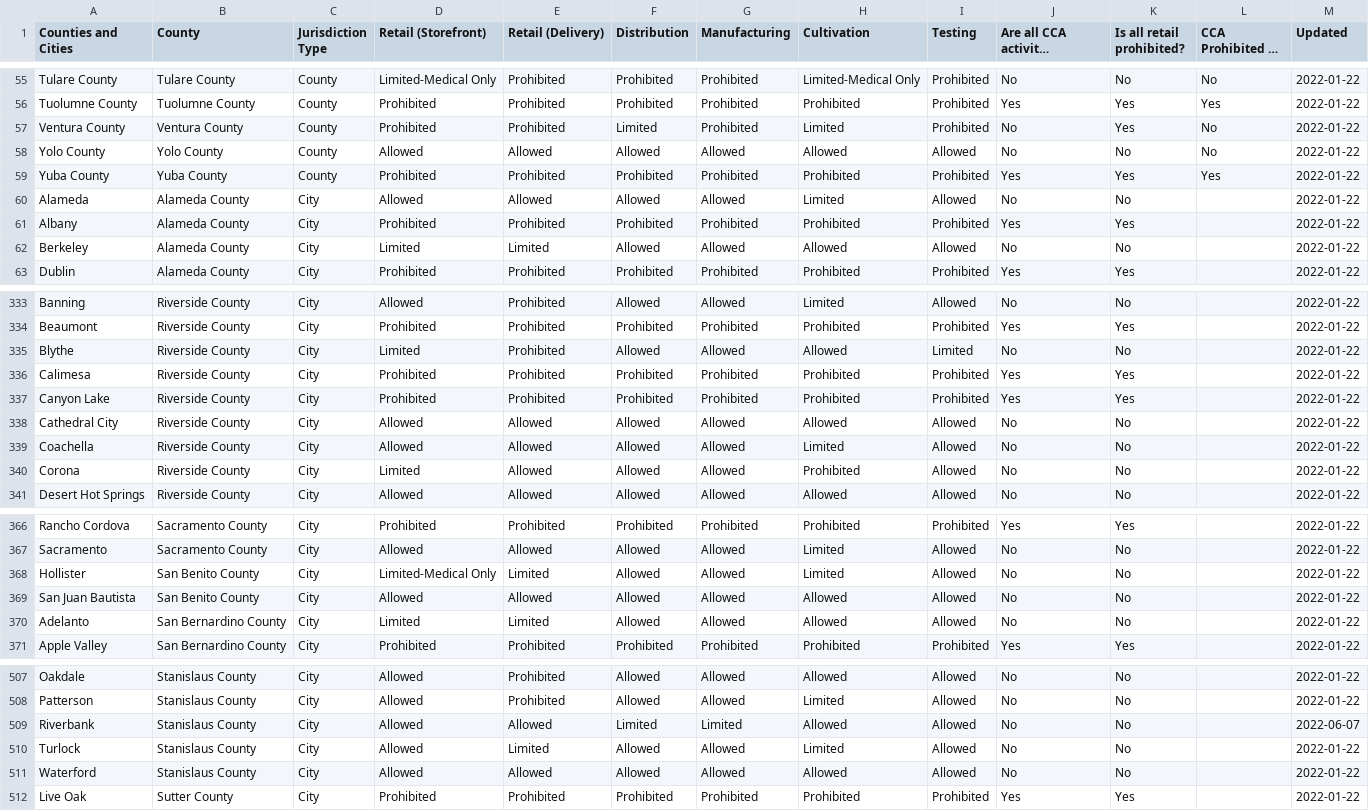
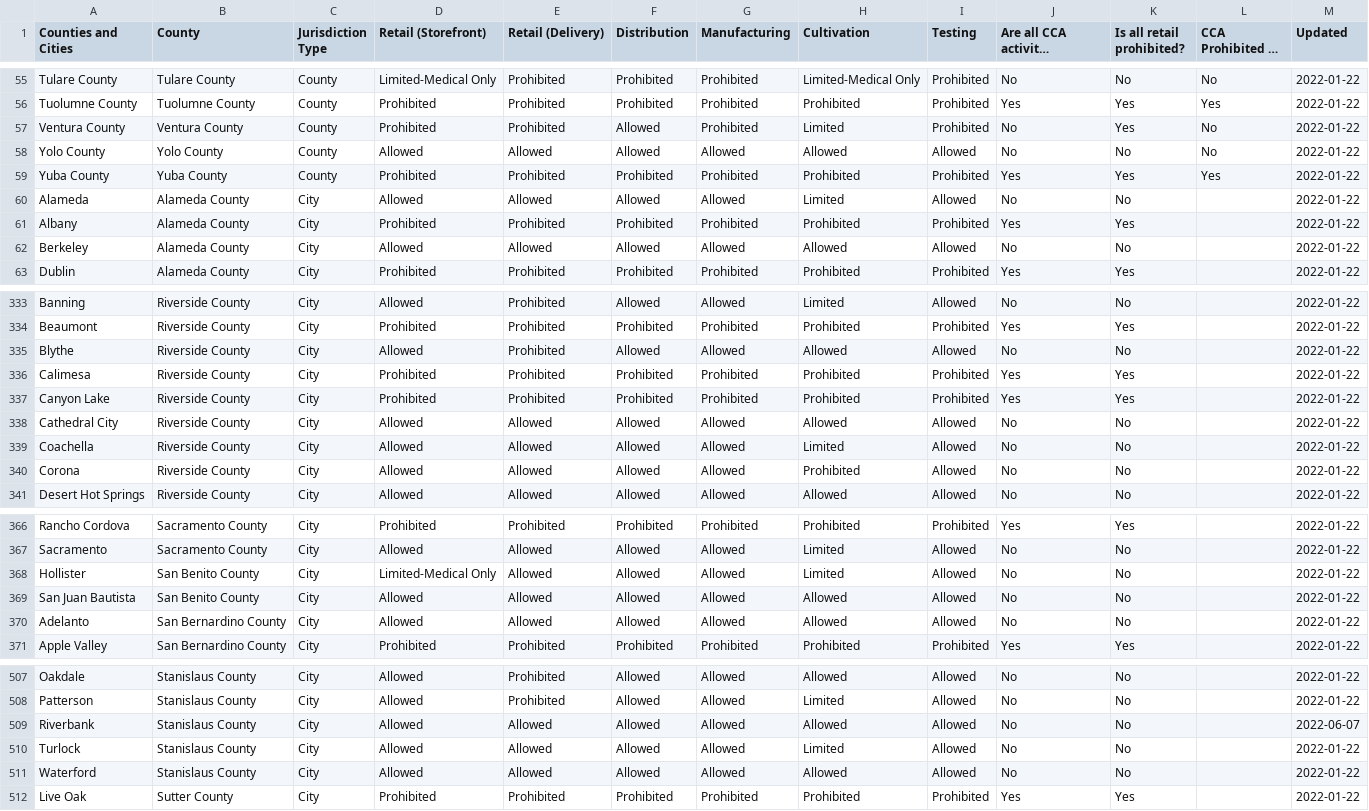
Before and after one commit to cagov/static-content-cannabis, a CSV file: media/2022/04/cannabis-local-ordinances.2022-02.csv, drawn as a sheet; only a part is shown, gaps mark what is left out; long unchanged cells end in …; the diff covers the shown part only.

```diff
--- a/media/2022/04/cannabis-local-ordinances.2022-02.csv
+++ b/media/2022/04/cannabis-local-ordinances.2022-02.csv
@@ -56,3 +56,3 @@ Tulare County,Tulare County,County,Limited-Medical Only,Prohibited,Prohibited,Pr
 Tuolumne County,Tuolumne County,County,Prohibited,Prohibited,Prohibited,Prohibited,Prohibited,Prohibited,Yes,Yes,Yes,2022-01-22
-Ventura County,Ventura County,County,Prohibited,Prohibited,Limited,Prohibited,Limited,Prohibited,No,Yes,No,2022-01-22
+Ventura County,Ventura County,County,Prohibited,Prohibited,Allowed,Prohibited,Limited,Prohibited,No,Yes,No,2022-01-22
 Yolo County,Yolo County,County,Allowed,Allowed,Allowed,Allowed,Allowed,Allowed,No,No,No,2022-01-22
@@ -61,3 +61,3 @@ Alameda,Alameda County,City,Allowed,Allowed,Allowed,Allowed,Limited,Allowed,No,N
 Albany,Alameda County,City,Prohibited,Prohibited,Prohibited,Prohibited,Prohibited,Prohibited,Yes,Yes,,2022-01-22
-Berkeley,Alameda County,City,Limited,Limited,Allowed,Allowed,Allowed,Allowed,No,No,,2022-01-22
+Berkeley,Alameda County,City,Allowed,Allowed,Allowed,Allowed,Allowed,Allowed,No,No,,2022-01-22
 Dublin,Alameda County,City,Prohibited,Prohibited,Prohibited,Prohibited,Prohibited,Prohibited,Yes,Yes,,2022-01-22
@@ -334,3 +334,3 @@ Banning,Riverside County,City,Allowed,Prohibited,Allowed,Allowed,Limited,Allowed
 Beaumont,Riverside County,City,Prohibited,Prohibited,Prohibited,Prohibited,Prohibited,Prohibited,Yes,Yes,,2022-01-22
-Blythe,Riverside County,City,Limited,Prohibited,Allowed,Allowed,Allowed,Limited,No,No,,2022-01-22
+Blythe,Riverside County,City,Allowed,Prohibited,Allowed,Allowed,Allowed,Allowed,No,No,,2022-01-22
 Calimesa,Riverside County,City,Prohibited,Prohibited,Prohibited,Prohibited,Prohibited,Prohibited,Yes,Yes,,2022-01-22
@@ -339,3 +339,3 @@ Cathedral City,Riverside County,City,Allowed,Allowed,Allowed,Allowed,Allowed,All
 Coachella,Riverside County,City,Allowed,Allowed,Allowed,Allowed,Limited,Allowed,No,No,,2022-01-22
-Corona,Riverside County,City,Limited,Allowed,Allowed,Allowed,Prohibited,Allowed,No,No,,2022-01-22
+Corona,Riverside County,City,Allowed,Allowed,Allowed,Allowed,Prohibited,Allowed,No,No,,2022-01-22
 Desert Hot Springs,Riverside County,City,Allowed,Allowed,Allowed,Allowed,Allowed,Allowed,No,No,,2022-01-22
@@ -367,5 +367,5 @@ Rancho Cordova,Sacramento County,City,Prohibited,Prohibited,Prohibited,Prohibite
 Sacramento,Sacramento County,City,Allowed,Allowed,Allowed,Allowed,Limited,Allowed,No,No,,2022-01-22
-Hollister,San Benito County,City,Limited-Medical Only,Limited,Allowed,Allowed,Limited,Allowed,No,No,,2022-01-22
+Hollister,San Benito County,City,Limited-Medical Only,Allowed,Allowed,Allowed,Limited,Allowed,No,No,,2022-01-22
 San Juan Bautista,San Benito County,City,Allowed,Allowed,Allowed,Allowed,Allowed,Allowed,No,No,,2022-01-22
-Adelanto,San Bernardino County,City,Limited,Limited,Allowed,Allowed,Allowed,Allowed,No,No,,2022-01-22
+Adelanto,San Bernardino County,City,Allowed,Allowed,Allowed,Allowed,Allowed,Allowed,No,No,,2022-01-22
 Apple Valley,San Bernardino County,City,Prohibited,Prohibited,Prohibited,Prohibited,Prohibited,Prohibited,Yes,Yes,,2022-01-22
@@ -508,4 +508,4 @@ Oakdale,Stanislaus County,City,Allowed,Prohibited,Allowed,Allowed,Allowed,Allowe
 Patterson,Stanislaus County,City,Allowed,Prohibited,Allowed,Allowed,Limited,Allowed,No,No,,2022-01-22
-Riverbank,Stanislaus County,City,Allowed,Allowed,Limited,Limited,Allowed,Allowed,No,No,,2022-06-07
-Turlock,Stanislaus County,City,Allowed,Limited,Allowed,Allowed,Limited,Allowed,No,No,,2022-01-22
+Riverbank,Stanislaus County,City,Allowed,Allowed,Allowed,Allowed,Allowed,Allowed,No,No,,2022-06-07
+Turlock,Stanislaus County,City,Allowed,Allowed,Allowed,Allowed,Limited,Allowed,No,No,,2022-01-22
 Waterford,Stanislaus County,City,Allowed,Allowed,Allowed,Allowed,Allowed,Allowed,No,No,,2022-01-22
```
Also changed, not shown: 60 edited cells elsewhere in this file.
